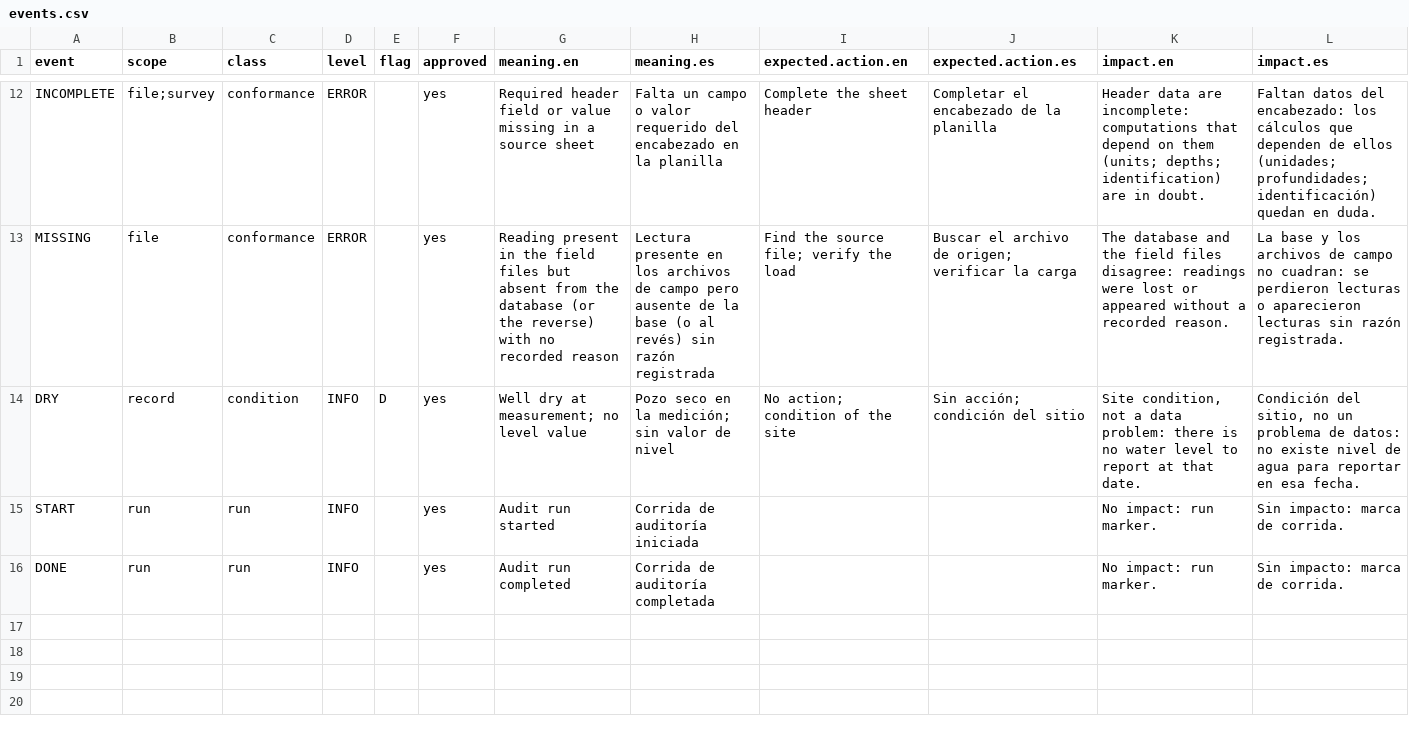
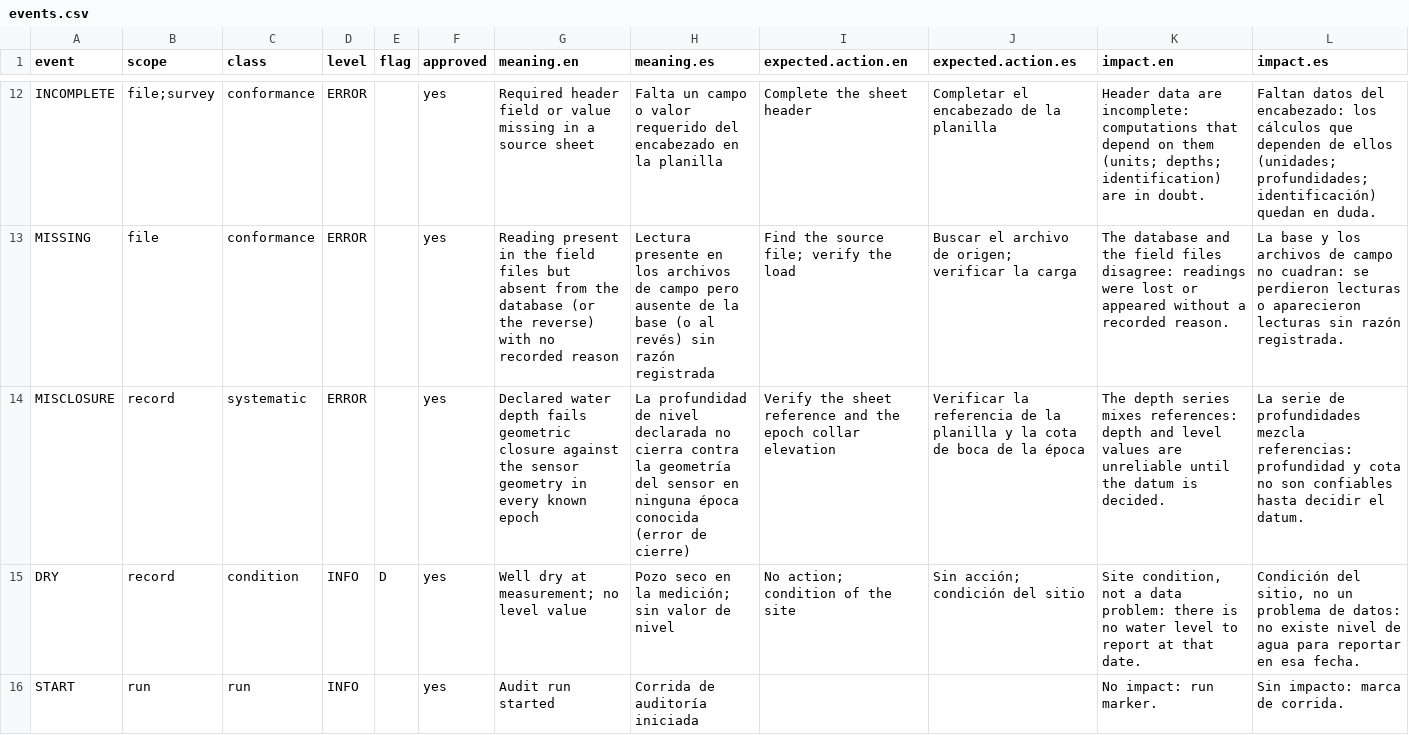
Before and after one commit to averriK/dbAudit, a CSV file: inst/events.csv, drawn as a sheet; only a part is shown, gaps mark what is left out; the shorter side is filled out with more unchanged rows.

Commit message:
Add MISCLOSURE event for PCV geometric closure failures

```diff
--- a/inst/events.csv
+++ b/inst/events.csv
@@ -13,2 +13,3 @@ INCOMPLETE,file;survey,conformance,ERROR,,yes,Required header field or value mis
 MISSING,file,conformance,ERROR,,yes,Reading present in the field files but absent from the database (or the reverse) with no recorded reason,Lectura presente en los archivos de campo pero ausente de la base (o al revés) sin razón registrada,Find the source file; verify the load,Buscar el archivo de origen; verificar la carga,The database and the field files disagree: readings were lost or appeared without a recorded reason.,La base y los archivos de campo no cuadran: se perdieron lecturas o aparecieron lecturas sin razón registrada.
+MISCLOSURE,record,systematic,ERROR,,yes,Declared water depth fails geometric closure against the sensor geometry in every known epoch,La profundidad de nivel declarada no cierra contra la geometría del sensor en ninguna época conocida (error de cierre),Verify the sheet reference and the epoch collar elevation,Verificar la referencia de la planilla y la cota de boca de la época,The depth series mixes references: depth and level values are unreliable until the datum is decided.,La serie de profundidades mezcla referencias: profundidad y cota no son confiables hasta decidir el datum.
 DRY,record,condition,INFO,D,yes,Well dry at measurement; no level value,Pozo seco en la medición; sin valor de nivel,No action; condition of the site,Sin acción; condición del sitio,"Site condition, not a data problem: there is no water level to report at that date.","Condición del sitio, no un problema de datos: no existe nivel de agua para reportar en esa fecha."
```
